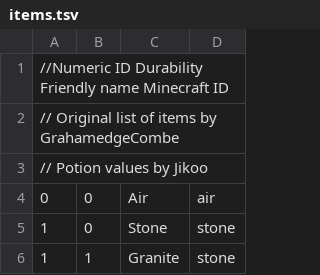
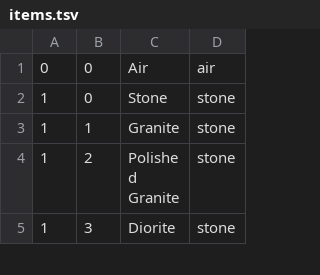
Before and after one commit to Easterlyn/Easterlyn, a TSV file: src/items.tsv, drawn as a sheet; only a part is shown; the shorter side is filled out with more unchanged rows; the diff names each change by its address in the sheet, - before the commit and + after, or states it on an @@ line.

Commit message:
Guess not. NO CREDIT GIVEN.

```diff
--- a/src/items.tsv
+++ b/src/items.tsv
-row 1: //Numeric ID Durability Friendly name Minecraft ID
-row 2: // Original list of items by GrahamedgeCombe
-row 3: // Potion values by Jikoo
```
